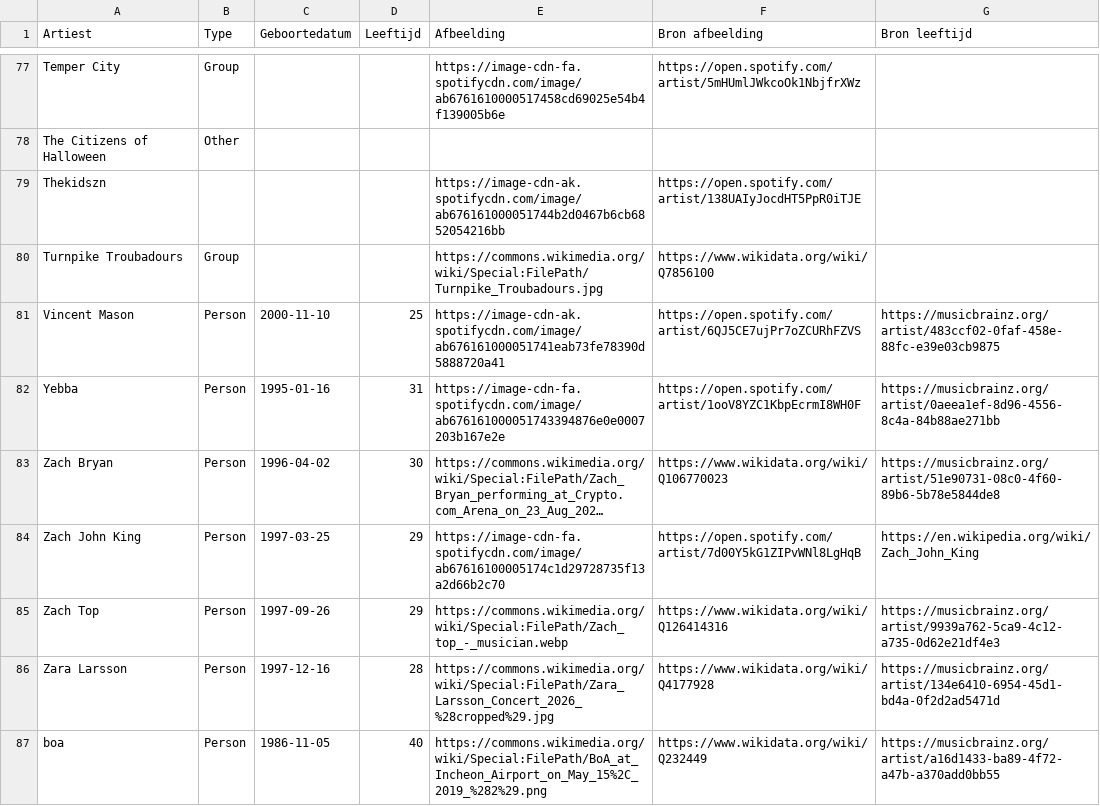
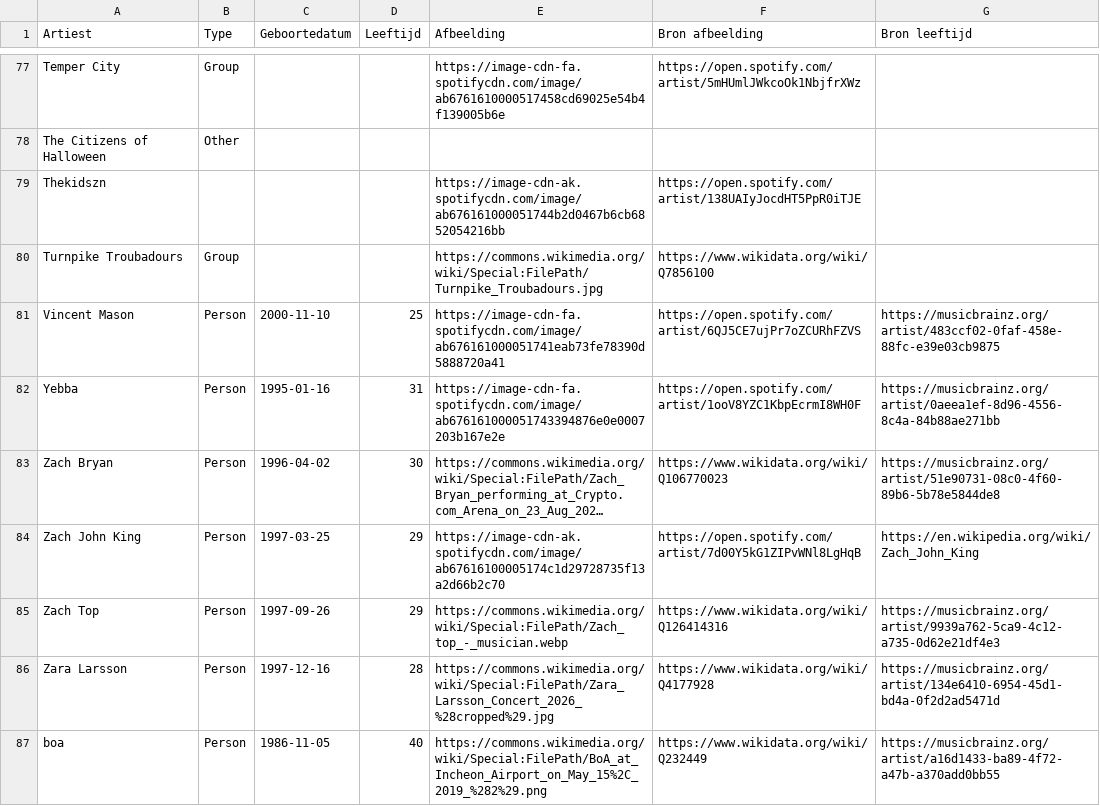
Before and after one commit to seppegoossens99-eng/billboard-hot-100-reversed, a CSV file: billboard_artist_profiles.csv, drawn as a sheet; only a part is shown, gaps mark what is left out; long unchanged cells end in …; the diff covers the shown part only; the diff names each change by its address in the sheet, - before the commit and + after, or states it on an @@ line.

```diff
--- a/billboard_artist_profiles.csv
+++ b/billboard_artist_profiles.csv
-E81 (Afbeelding): https://image-cdn-ak.spotifycdn.com/image/ab676161000051741eab73fe78390d5888720a41
+E81 (Afbeelding): https://image-cdn-fa.spotifycdn.com/image/ab676161000051741eab73fe78390d5888720a41
-E84 (Afbeelding): https://image-cdn-fa.spotifycdn.com/image/ab67616100005174c1d29728735f13a2d66b2c70
+E84 (Afbeelding): https://image-cdn-ak.spotifycdn.com/image/ab67616100005174c1d29728735f13a2d66b2c70
```
Also changed, not shown: 10 edited cells elsewhere in this file, 3 other files.
